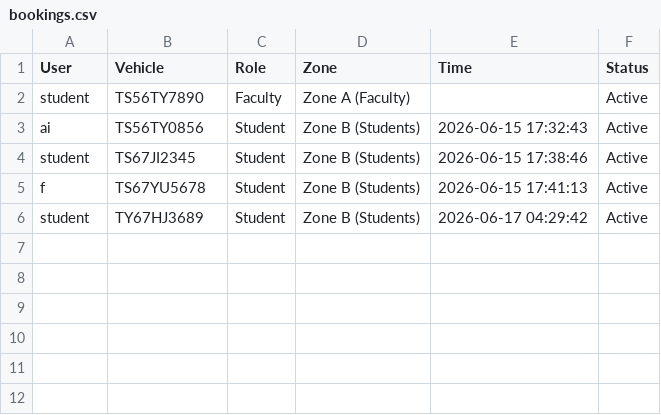
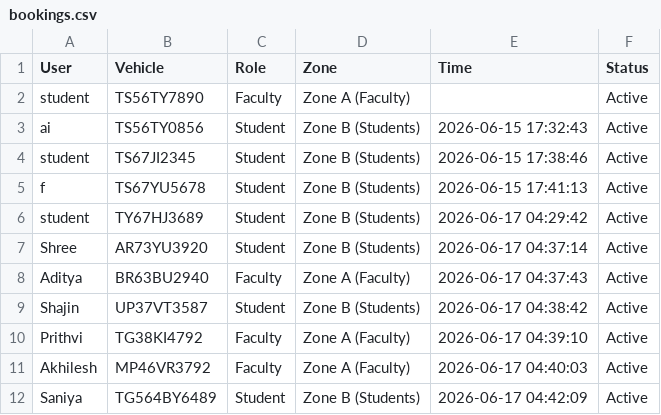
Before and after one commit to Thqanmayee-cloud/park-, a CSV file: bookings.csv, drawn as a sheet; the diff names each change by its address in the sheet, - before the commit and + after, or states it on an @@ line.

```diff
--- a/bookings.csv
+++ b/bookings.csv
+row 7: Shree | AR73YU3920 | Student | Zone B (Students) | 2026-06-17 04:37:14 | Active
+row 8: Aditya | BR63BU2940 | Faculty | Zone A (Faculty) | 2026-06-17 04:37:43 | Active
+row 9: Shajin | UP37VT3587 | Student | Zone B (Students) | 2026-06-17 04:38:42 | Active
+row 10: Prithvi | TG38KI4792 | Faculty | Zone A (Faculty) | 2026-06-17 04:39:10 | Active
+row 11: Akhilesh | MP46VR3792 | Faculty | Zone A (Faculty) | 2026-06-17 04:40:03 | Active
+row 12: Saniya | TG564BY6489 | Student | Zone B (Students) | 2026-06-17 04:42:09 | Active
```
Also changed, not shown: 1 other file.
